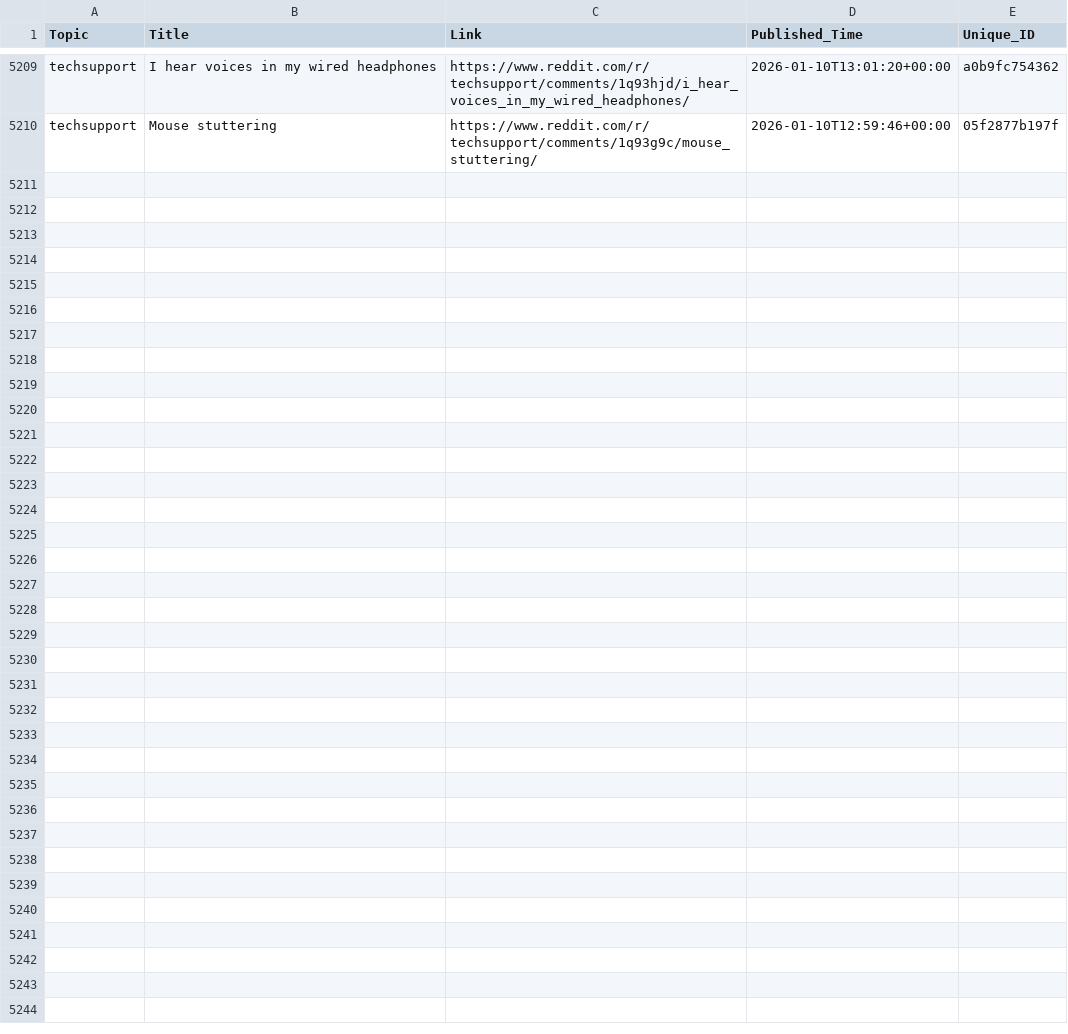
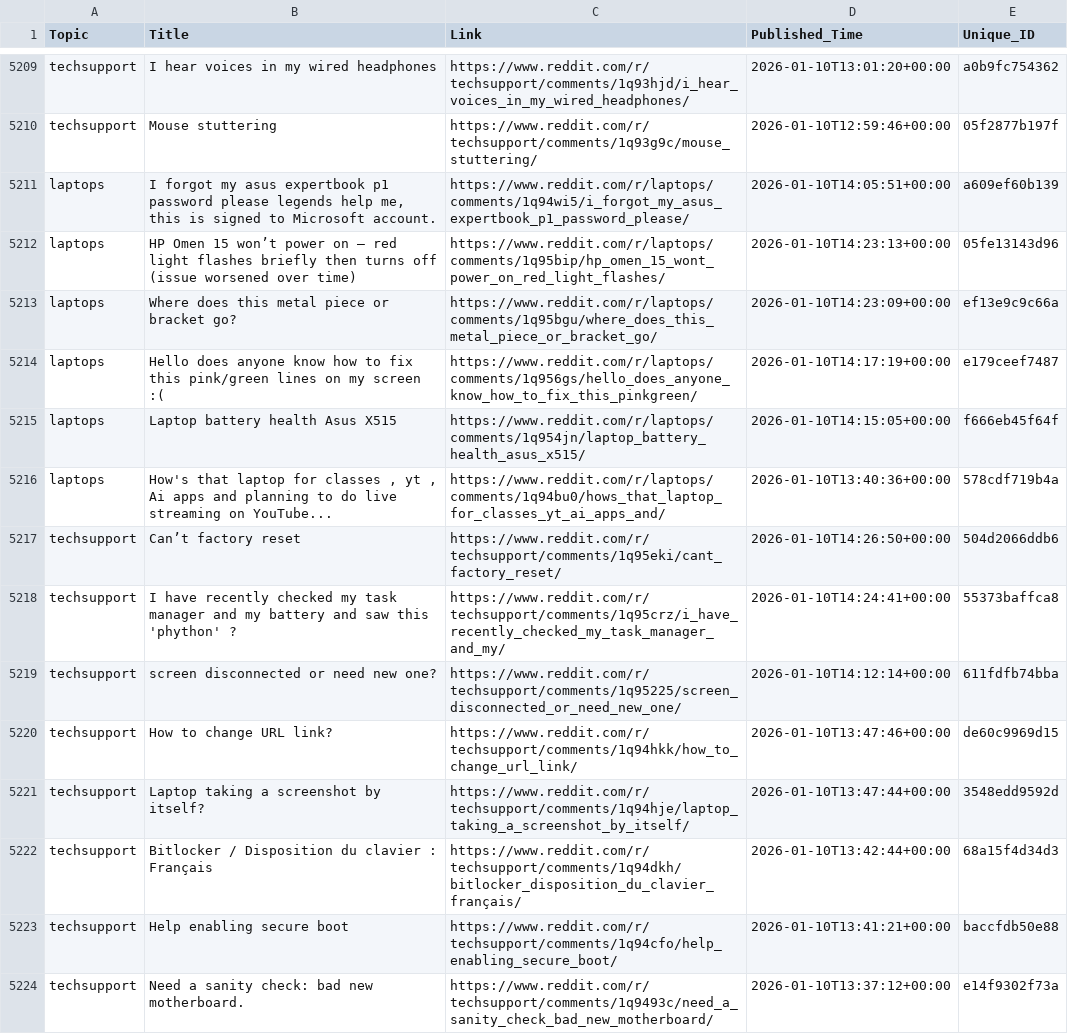
Before and after one commit to sidhu2690/reddit-scrapper, a CSV file: posts.csv, drawn as a sheet; only a part is shown, gaps mark what is left out.

```diff
--- a/posts.csv
+++ b/posts.csv
@@ -5210 +5210,15 @@ techsupport,I hear voices in my wired headphones,https://www.reddit.com/r/techsu
 techsupport,Mouse stuttering,https://www.reddit.com/r/techsupport/comments/1q93g9c/mouse_stuttering/,2026-01-10T12:59:46+00:00,05f2877b197f
+laptops,"I forgot my asus expertbook p1 password please legends help me, this is signed to Microsoft account.",https://www.reddit.com/r/laptops/comments/1q94wi5/i_forgot_my_asus_expertbook_p1_password_please/,2026-01-10T14:05:51+00:00,a609ef60b139
+laptops,HP Omen 15 won’t power on — red light flashes briefly then turns off (issue worsened over time),https://www.reddit.com/r/laptops/comments/1q95bip/hp_omen_15_wont_power_on_red_light_flashes/,2026-01-10T14:23:13+00:00,05fe13143d96
+laptops,Where does this metal piece or bracket go?,https://www.reddit.com/r/laptops/comments/1q95bgu/where_does_this_metal_piece_or_bracket_go/,2026-01-10T14:23:09+00:00,ef13e9c9c66a
+laptops,Hello does anyone know how to fix this pink/green lines on my screen :(,https://www.reddit.com/r/laptops/comments/1q956gs/hello_does_anyone_know_how_to_fix_this_pinkgreen/,2026-01-10T14:17:19+00:00,e179ceef7487
+laptops,Laptop battery health Asus X515,https://www.reddit.com/r/laptops/comments/1q954jn/laptop_battery_health_asus_x515/,2026-01-10T14:15:05+00:00,f666eb45f64f
+laptops,"How's that laptop for classes , yt , Ai apps and planning to do live streaming on YouTube...",https://www.reddit.com/r/laptops/comments/1q94bu0/hows_that_laptop_for_classes_yt_ai_apps_and/,2026-01-10T13:40:36+00:00,578cdf719b4a
+techsupport,Can’t factory reset,https://www.reddit.com/r/techsupport/comments/1q95eki/cant_factory_reset/,2026-01-10T14:26:50+00:00,504d2066ddb6
+techsupport,I have recently checked my task manager and my battery and saw this 'phython' ?,https://www.reddit.com/r/techsupport/comments/1q95crz/i_have_recently_checked_my_task_manager_and_my/,2026-01-10T14:24:41+00:00,55373baffca8
+techsupport,screen disconnected or need new one?,https://www.reddit.com/r/techsupport/comments/1q95225/screen_disconnected_or_need_new_one/,2026-01-10T14:12:14+00:00,611fdfb74bba
+techsupport,How to change URL link?,https://www.reddit.com/r/techsupport/comments/1q94hkk/how_to_change_url_link/,2026-01-10T13:47:46+00:00,de60c9969d15
+techsupport,Laptop taking a screenshot by itself?,https://www.reddit.com/r/techsupport/comments/1q94hje/laptop_taking_a_screenshot_by_itself/,2026-01-10T13:47:44+00:00,3548edd9592d
+techsupport,Bitlocker / Disposition du clavier : Français,https://www.reddit.com/r/techsupport/comments/1q94dkh/bitlocker_disposition_du_clavier_français/,2026-01-10T13:42:44+00:00,68a15f4d34d3
+techsupport,Help enabling secure boot,https://www.reddit.com/r/techsupport/comments/1q94cfo/help_enabling_secure_boot/,2026-01-10T13:41:21+00:00,baccfdb50e88
+techsupport,Need a sanity check: bad new motherboard.,https://www.reddit.com/r/techsupport/comments/1q9493c/need_a_sanity_check_bad_new_motherboard/,2026-01-10T13:37:12+00:00,e14f9302f73a
```
